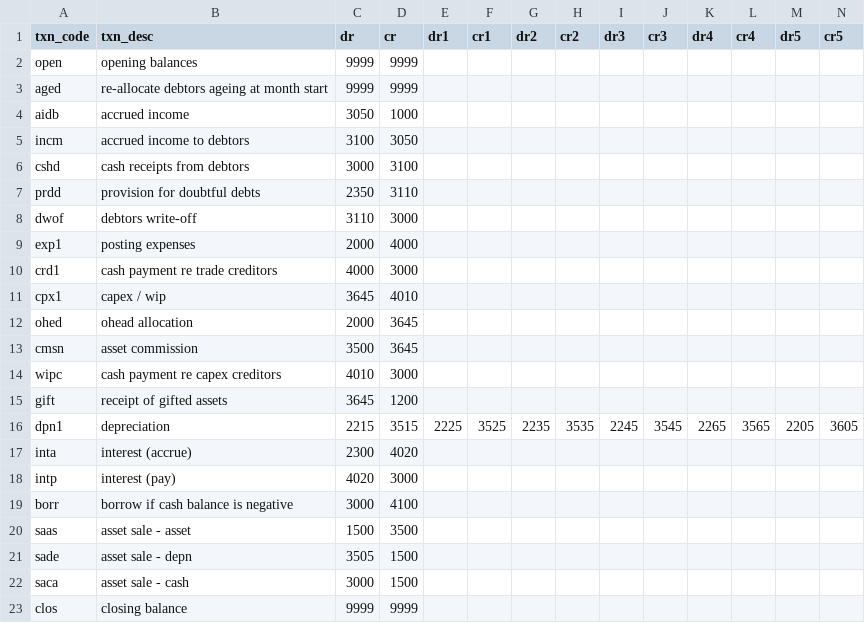
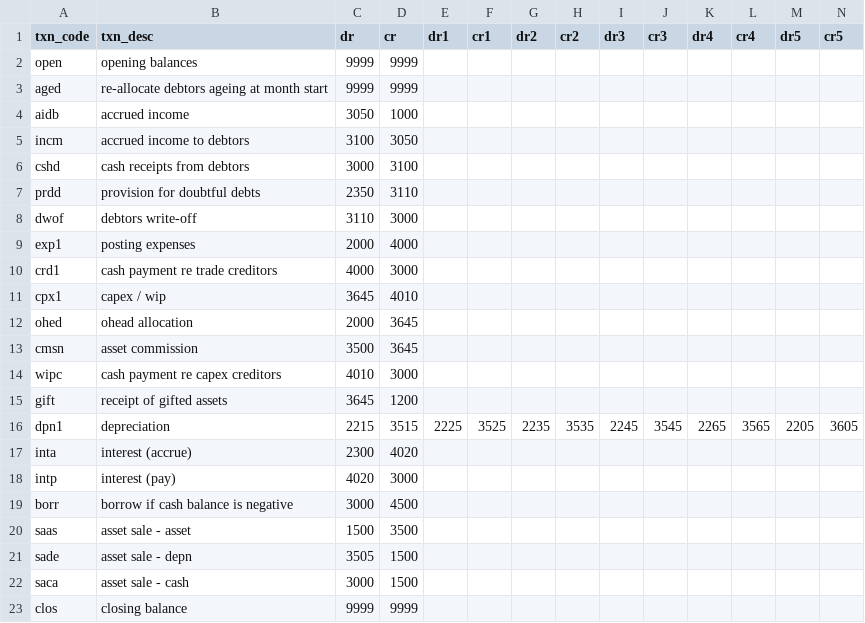
Before and after one commit to Brent-Morrison/Building-Block, a CSV file: data/txn_type.csv, drawn as a sheet.

```diff
--- a/data/txn_type.csv
+++ b/data/txn_type.csv
@@ -18,3 +18,3 @@ inta,interest (accrue),2300,4020,,,,,,,,,,
 intp,interest (pay),4020,3000,,,,,,,,,,
-borr,borrow if cash balance is negative,3000,4100,,,,,,,,,,
+borr,borrow if cash balance is negative,3000,4500,,,,,,,,,,
 saas,asset sale - asset,1500,3500,,,,,,,,,,
```
Also changed, not shown: 1 other file.
